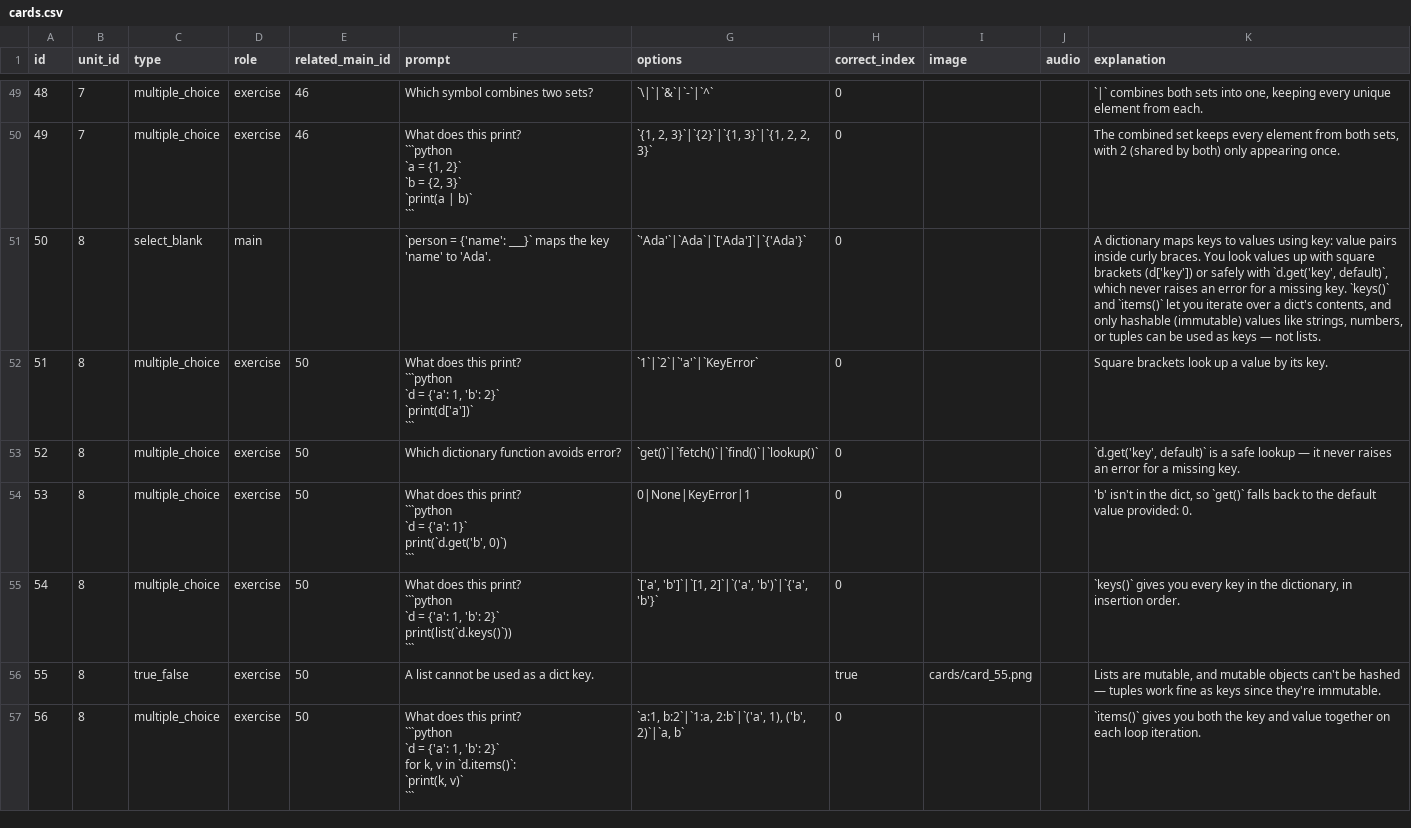
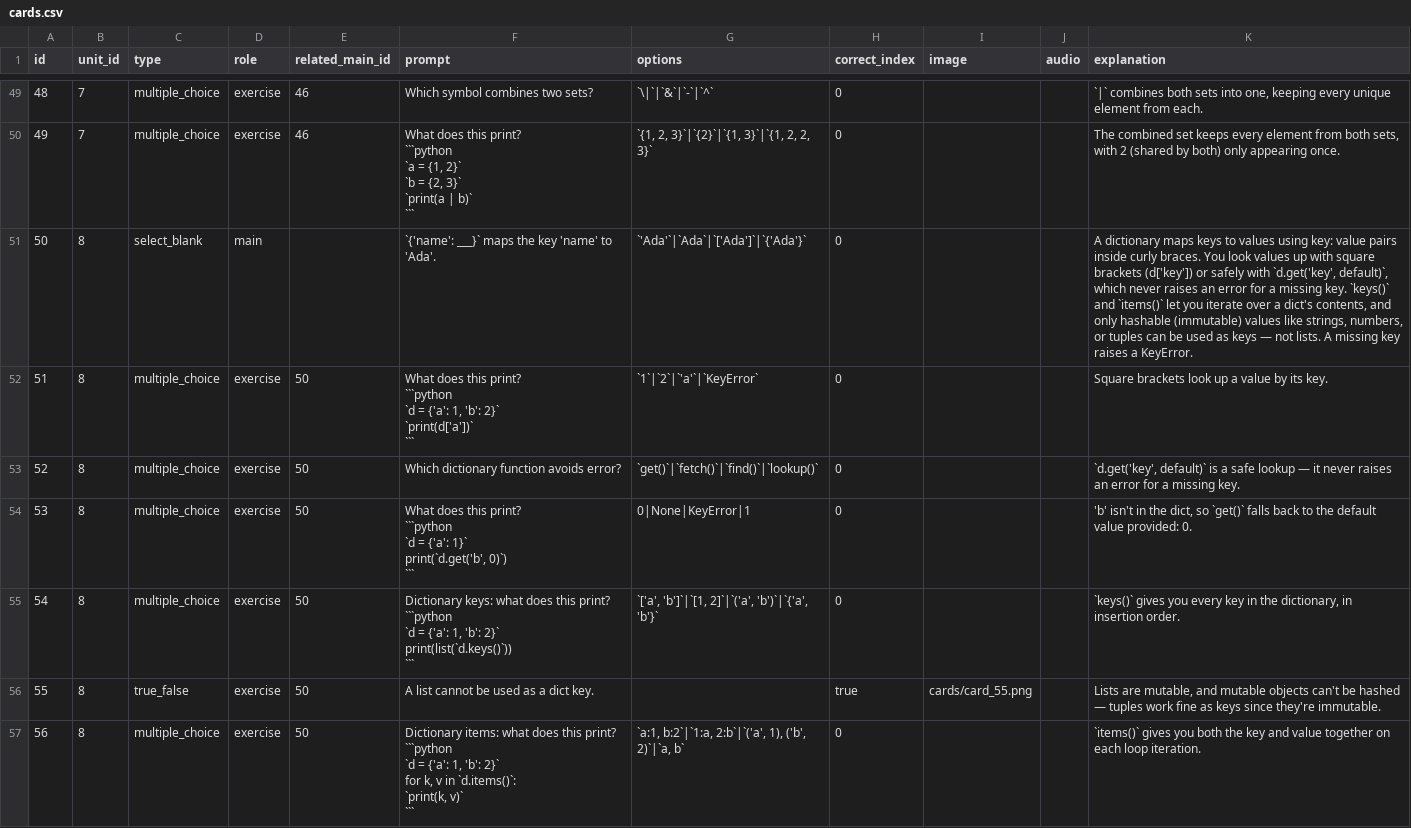
Before and after one commit to yaaddi-courses/python-basics, a CSV file: source/cards.csv, drawn as a sheet; only a part is shown, gaps mark what is left out; the diff covers the shown part only; the diff names each change by its address in the sheet, - before the commit and + after, or states it on an @@ line.

Commit message:
Review fixes (v1.1.4)
Planned keywords are now covered by the pack's main card, practice cards
mention their topic, and a few cards no longer use terms taught later.

```diff
--- a/source/cards.csv
+++ b/source/cards.csv
-F51 (prompt): `person = {'name': ___}` maps…
+F51 (prompt): `{'name': ___}` maps…
-K51 (explanation): …not lists.
+K51 (explanation): …not lists. A missing key raises a KeyError.
-F55 (prompt): What does this…
+F55 (prompt): Dictionary keys: what does this…
-F57 (prompt): What does this…
+F57 (prompt): Dictionary items: what does this…
```
Also changed, not shown: 32 edited cells elsewhere in this file, source/meta.csv, 2 other files.
